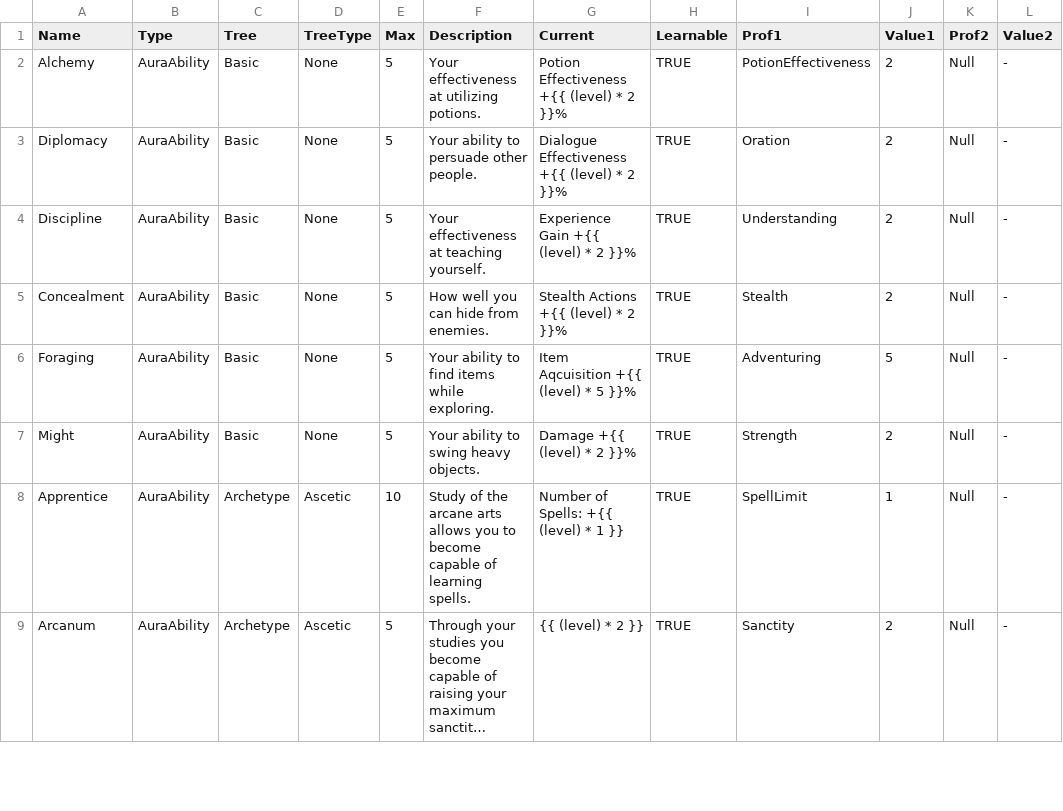
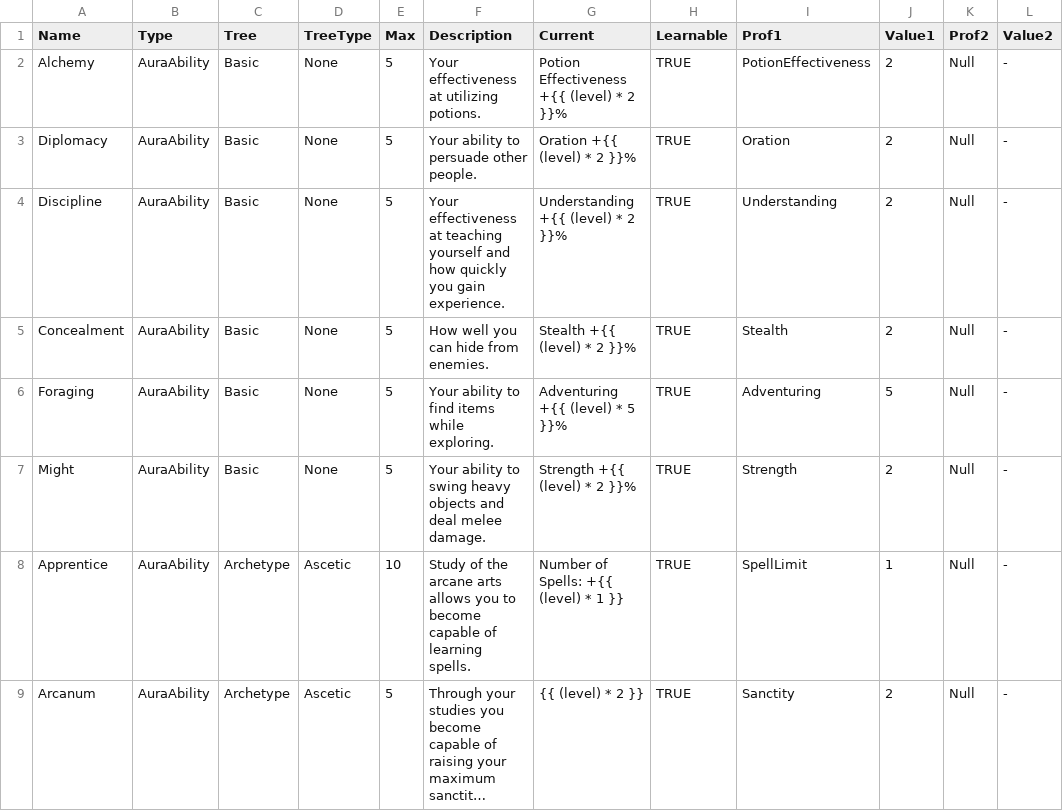
Before and after one commit to elthran/RPG-Game, a CSV file: abstraction_lv1/abilities.csv, drawn as a sheet; only a part is shown; long unchanged cells end in …; the diff names each change by its address in the sheet, - before the commit and + after, or states it on an @@ line.

Commit message:
Fixed page titles for HTML. Tweaked abilities and ability HTML.

```diff
--- a/abstraction_lv1/abilities.csv
+++ b/abstraction_lv1/abilities.csv
-G3 (Current): Dialogue Effectiveness +{{ (level) * 2 }}%
+G3 (Current): Oration +{{ (level) * 2 }}%
-F4 (Description): …at teaching yourself.
+F4 (Description): …at teaching yourself and how quickly you gain experience.
-G4 (Current): Experience Gain +{{ (level) * 2 }}%
+G4 (Current): Understanding +{{ (level) * 2 }}%
-G5 (Current): Stealth Actions +{{ (level) * 2 }}%
+G5 (Current): Stealth +{{ (level) * 2 }}%
-G6 (Current): Item Aqcuisition +{{ (level) * 5 }}%
+G6 (Current): Adventuring +{{ (level) * 5 }}%
-F7 (Description): …swing heavy objects.
+F7 (Description): …swing heavy objects and deal melee damage.
-G7 (Current): Damage +{{ (level) * 2 }}%
+G7 (Current): Strength +{{ (level) * 2 }}%
```
Also changed, not shown: abstraction_lv1/proficiencies.csv, 4 other files.
